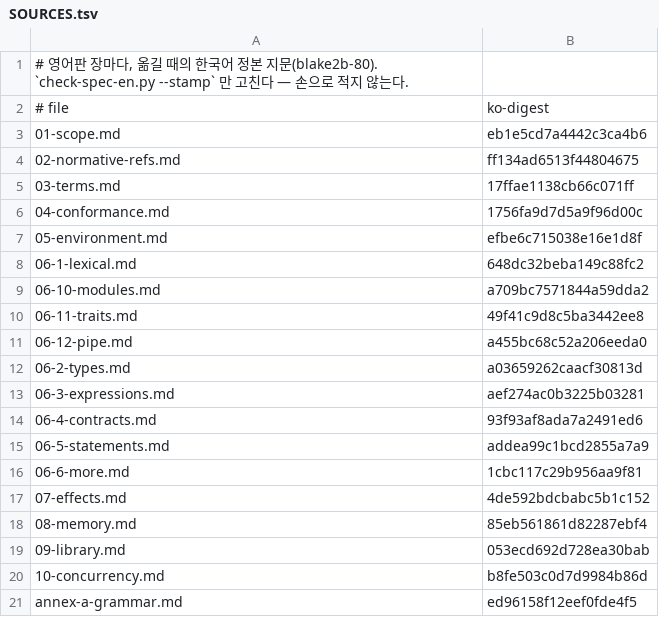
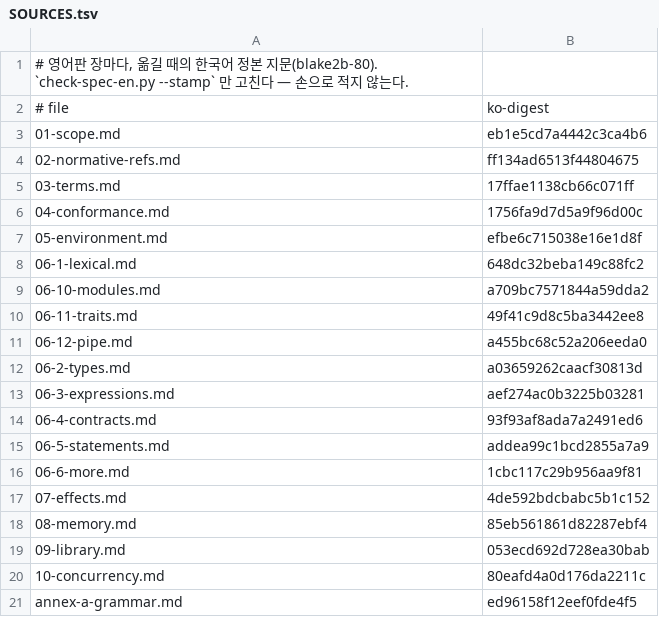
Before and after one commit to rubidus-api/lowent_lang, a TSV file: docs/spec/canon-en/SOURCES.tsv, drawn as a sheet.

```diff
--- a/docs/spec/canon-en/SOURCES.tsv
+++ b/docs/spec/canon-en/SOURCES.tsv
@@ -19,3 +19,3 @@
 09-library.md	053ecd692d728ea30bab
-10-concurrency.md	b8fe503c0d7d9984b86d
+10-concurrency.md	80eafd4a0d176da2211c
 annex-a-grammar.md	ed96158f12eef0fde4f5
```
Also changed, not shown: 25 other files.
